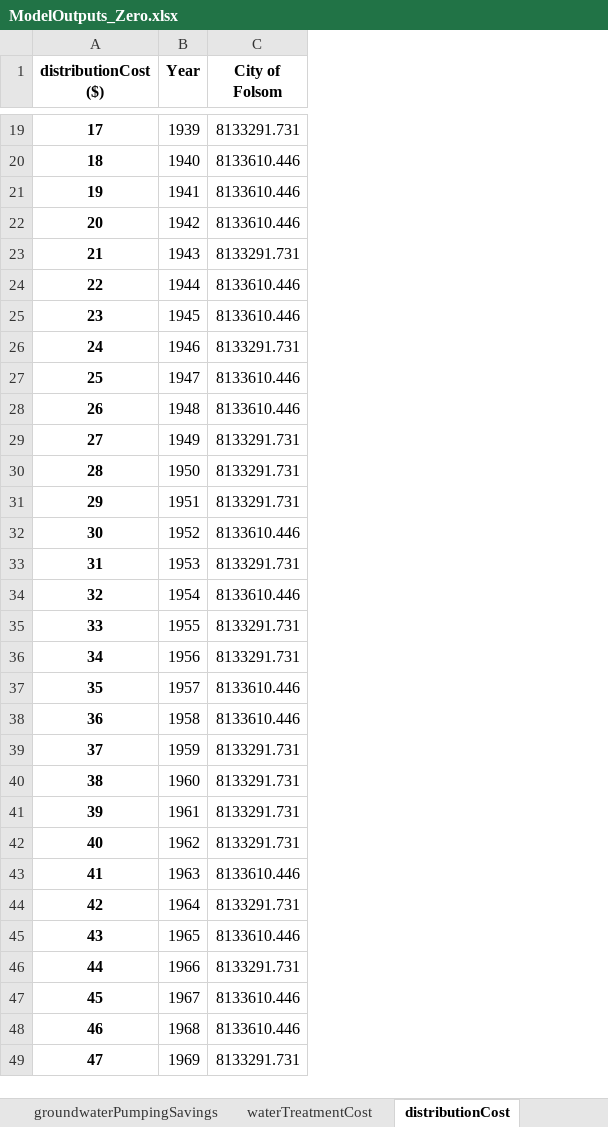
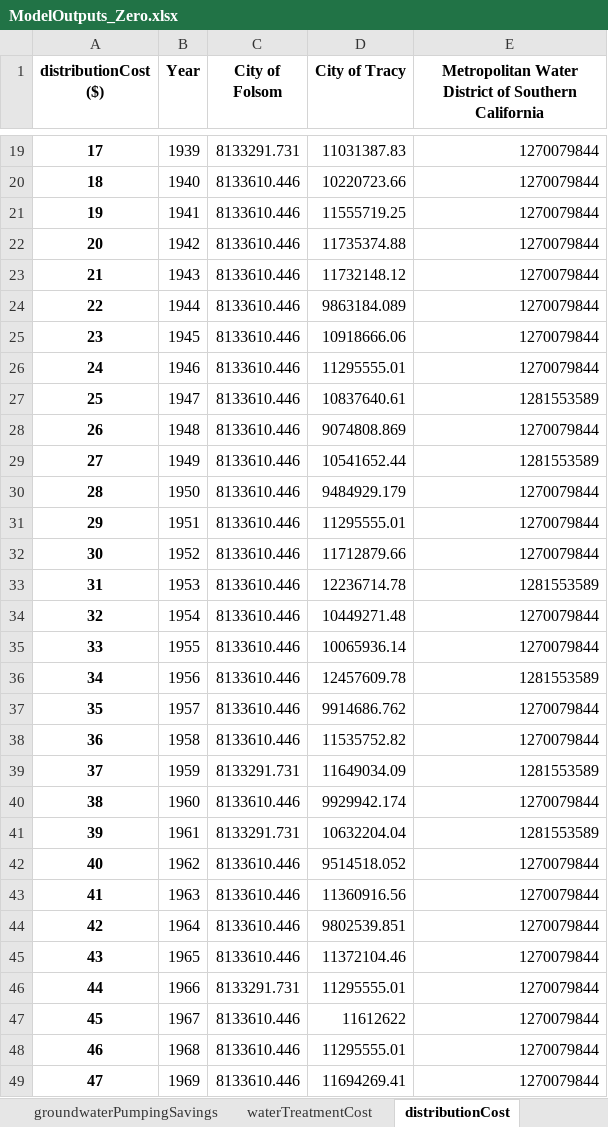
Before and after one commit to dayamuralidharan/California-Urban-Water-Management-Economic-Tool, an Excel workbook: CaUWMET/src/outputData/ModelOutputs_Zero.xlsx, sheet distributionCost, drawn as a sheet; only a part is shown, gaps mark what is left out; values as stored, in another font and other column widths than the file's, no borders; the diff covers the shown part only; the diff names each change by its address in the sheet, - before the commit and + after, or states it on an @@ line.

```diff
--- a/CaUWMET/src/outputData/ModelOutputs_Zero.xlsx (sheet distributionCost)
+++ b/CaUWMET/src/outputData/ModelOutputs_Zero.xlsx (sheet distributionCost)
+column D (City of Tracy), rows 19-49: 11031387.83 | 10220723.66 | 11555719.25 | 11735374.88 | 11732148.12 | 9863184.089 | 10918666.06 | 11295555.01 | 10837640.61 | 9074808.869 | 10541652.44 | 9484929.179 | 11295555.01 | 11712879.66 | 12236714.78 | 10449271.48 | 10065936.14 | 12457609.78 | 9914686.762 | 11535752.82 | 11649034.09 | 9929942.174 | 10632204.04 | 9514518.052 | 11360916.56 | 9802539.851 | 11372104.46 | 11295555.01 | 11612622 | 11295555.01 | 11694269.41
+column E, row 1: Metropolitan Water District of Southern California; rows 19-49: 1270079844 | 1270079844 | 1270079844 | 1270079844 | 1270079844 | 1270079844 | 1270079844 | 1270079844 | 1281553589 | 1270079844 | 1281553589 | 1270079844 | 1270079844 | 1270079844 | 1281553589 | 1270079844 | 1270079844 | 1281553589 | 1270079844 | 1270079844 | 1281553589 | 1270079844 | 1281553589 | 1270079844 | 1270079844 | 1270079844 | 1270079844 | 1270079844 | 1270079844 | 1270079844 | 1270079844
-C23 (City of Folsom): 8133291.731
+C23 (City of Folsom): 8133610.446
-C26 (City of Folsom): 8133291.731
+C26 (City of Folsom): 8133610.446
-C29:C31 (City of Folsom): 8133291.731
+C29:C31 (City of Folsom): 8133610.446
-C33 (City of Folsom): 8133291.731
+C33 (City of Folsom): 8133610.446
-C35:C36 (City of Folsom): 8133291.731
+C35:C36 (City of Folsom): 8133610.446
-C40 (City of Folsom): 8133291.731
+C40 (City of Folsom): 8133610.446
-C42 (City of Folsom): 8133291.731
+C42 (City of Folsom): 8133610.446
-C44 (City of Folsom): 8133291.731
+C44 (City of Folsom): 8133610.446
-C49 (City of Folsom): 8133291.731
+C49 (City of Folsom): 8133610.446
```
Also changed, not shown: 13 edited cells elsewhere in this sheet, sheet plotData, sheet waterTreatmentCost, sheet totalAnnualCost, sheet totalReliabilityMgmtCost, sheet longtermWMOVolumeLimits, sheet longtermWMOOptimizedVolumes, 25 more sheets, CaUWMET/src/inputData/CaUWMETInputData.xlsx, CaUWMET/src/outputData/ModelOutputs_Optimal.xlsx, 4 other files.
